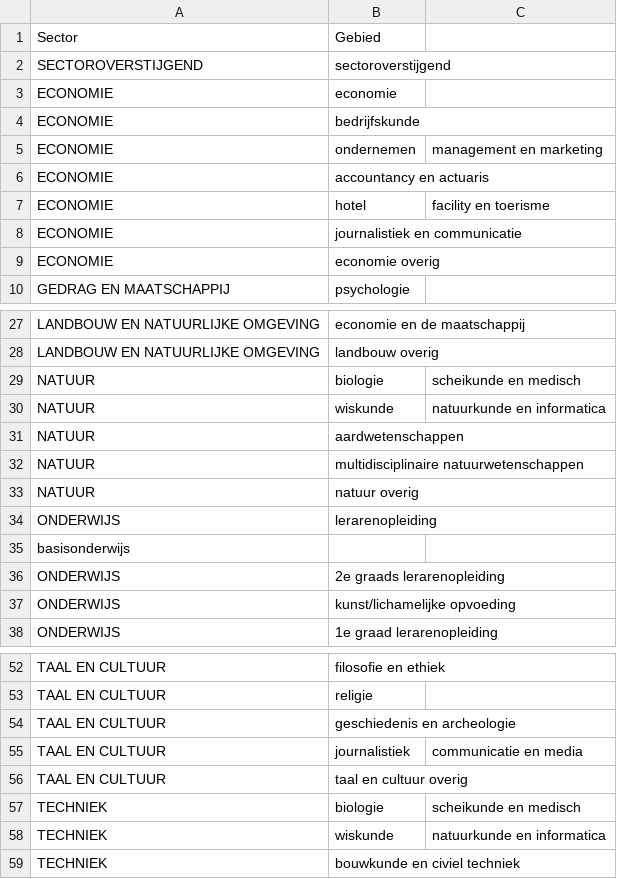
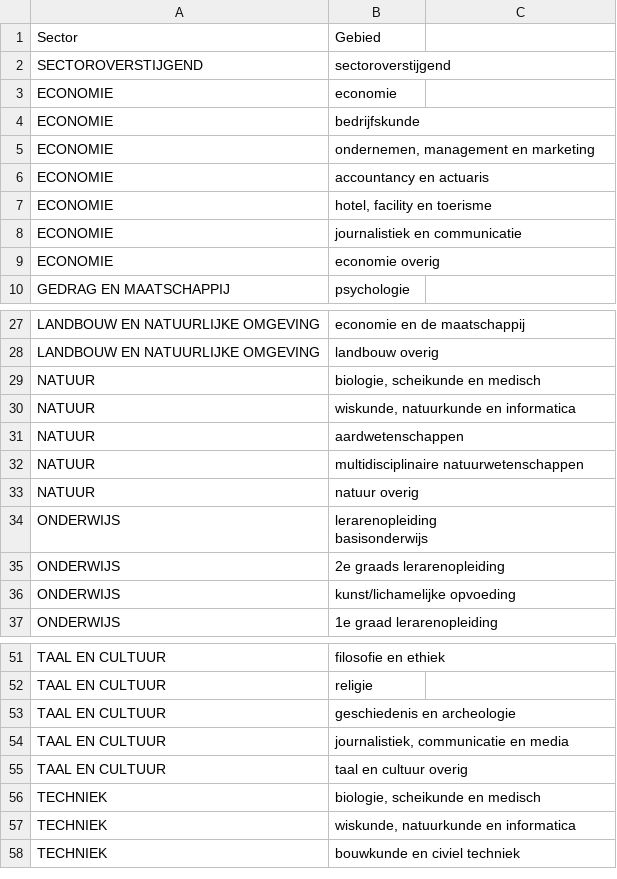
Before and after one commit to GitHopMan/dutch-studies, a CSV file: gebieden.csv, drawn as a sheet; only a part is shown, gaps mark what is left out.

```diff
--- a/gebieden.csv
+++ b/gebieden.csv
@@ -4,5 +4,5 @@ ECONOMIE,economie
 ECONOMIE,bedrijfskunde
-ECONOMIE,ondernemen, management en marketing
+ECONOMIE,"ondernemen, management en marketing"
 ECONOMIE,accountancy en actuaris
-ECONOMIE,hotel, facility en toerisme
+ECONOMIE,"hotel, facility en toerisme"
 ECONOMIE,journalistiek en communicatie
@@ -28,4 +28,4 @@ LANDBOUW EN NATUURLIJKE OMGEVING,economie en de maatschappij
 LANDBOUW EN NATUURLIJKE OMGEVING,landbouw overig
-NATUUR,biologie, scheikunde en medisch
-NATUUR,wiskunde, natuurkunde en informatica
+NATUUR,"biologie, scheikunde en medisch"
+NATUUR,"wiskunde, natuurkunde en informatica"
 NATUUR,aardwetenschappen
@@ -33,4 +33,4 @@ NATUUR,multidisciplinaire natuurwetenschappen
 NATUUR,natuur overig
-ONDERWIJS,lerarenopleiding
-basisonderwijs
+ONDERWIJS,"lerarenopleiding
+basisonderwijs"
 ONDERWIJS,2e graads lerarenopleiding
@@ -54,6 +54,6 @@ TAAL EN CULTUUR,religie
 TAAL EN CULTUUR,geschiedenis en archeologie
-TAAL EN CULTUUR,journalistiek, communicatie en media
+TAAL EN CULTUUR,"journalistiek, communicatie en media"
 TAAL EN CULTUUR,taal en cultuur overig
-TECHNIEK,biologie, scheikunde en medisch
-TECHNIEK,wiskunde, natuurkunde en informatica
+TECHNIEK,"biologie, scheikunde en medisch"
+TECHNIEK,"wiskunde, natuurkunde en informatica"
 TECHNIEK,bouwkunde en civiel techniek
```
Also changed, not shown: CrohoNov2019.csv, gemeentelocaties.csv, 2 other files.
